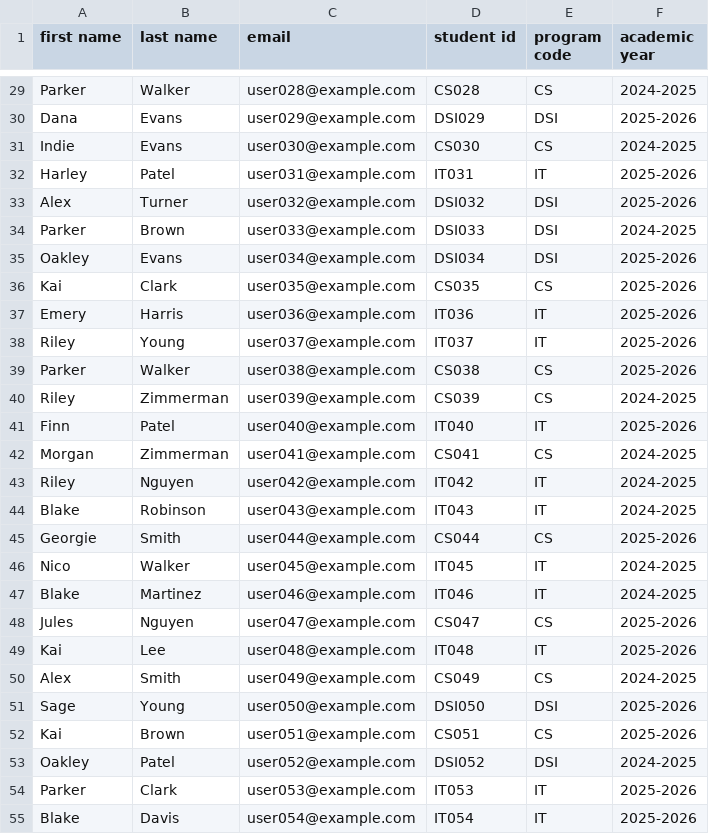
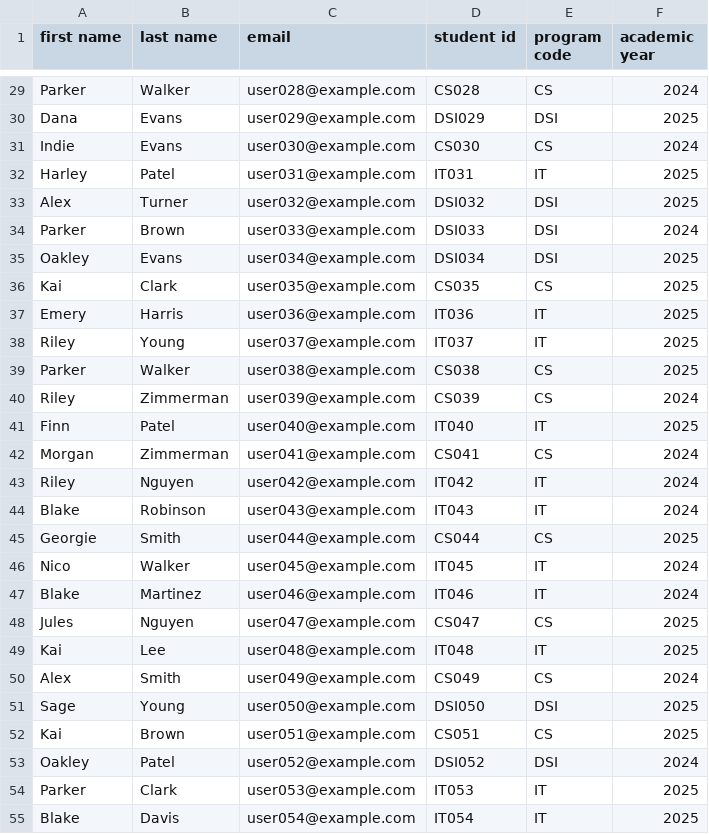
Before and after one commit to yephonekyaw/sit-portal-client, a CSV file: public/sample/csv_1.csv, drawn as a sheet; only a part is shown, gaps mark what is left out; the diff covers the shown part only; the diff names each change by its address in the sheet, - before the commit and + after, or states it on an @@ line.

```diff
--- a/public/sample/csv_1.csv
+++ b/public/sample/csv_1.csv
-F29 (academic year): 2024-2025
+F29 (academic year): 2024
-F30 (academic year): 2025-2026
+F30 (academic year): 2025
-F31 (academic year): 2024-2025
+F31 (academic year): 2024
-F32:F33 (academic year): 2025-2026
+F32:F33 (academic year): 2025
-F34 (academic year): 2024-2025
+F34 (academic year): 2024
-F35:F39 (academic year): 2025-2026
+F35:F39 (academic year): 2025
-F40 (academic year): 2024-2025
+F40 (academic year): 2024
-F41 (academic year): 2025-2026
+F41 (academic year): 2025
-F42:F44 (academic year): 2024-2025
+F42:F44 (academic year): 2024
-F45 (academic year): 2025-2026
+F45 (academic year): 2025
-F46:F47 (academic year): 2024-2025
+F46:F47 (academic year): 2024
-F48:F49 (academic year): 2025-2026
+F48:F49 (academic year): 2025
-F50 (academic year): 2024-2025
+F50 (academic year): 2024
-F51:F52 (academic year): 2025-2026
+F51:F52 (academic year): 2025
-F53 (academic year): 2024-2025
+F53 (academic year): 2024
-F54:F55 (academic year): 2025-2026
+F54:F55 (academic year): 2025
```
Also changed, not shown: 33 edited cells elsewhere in this file, 27 other files.
